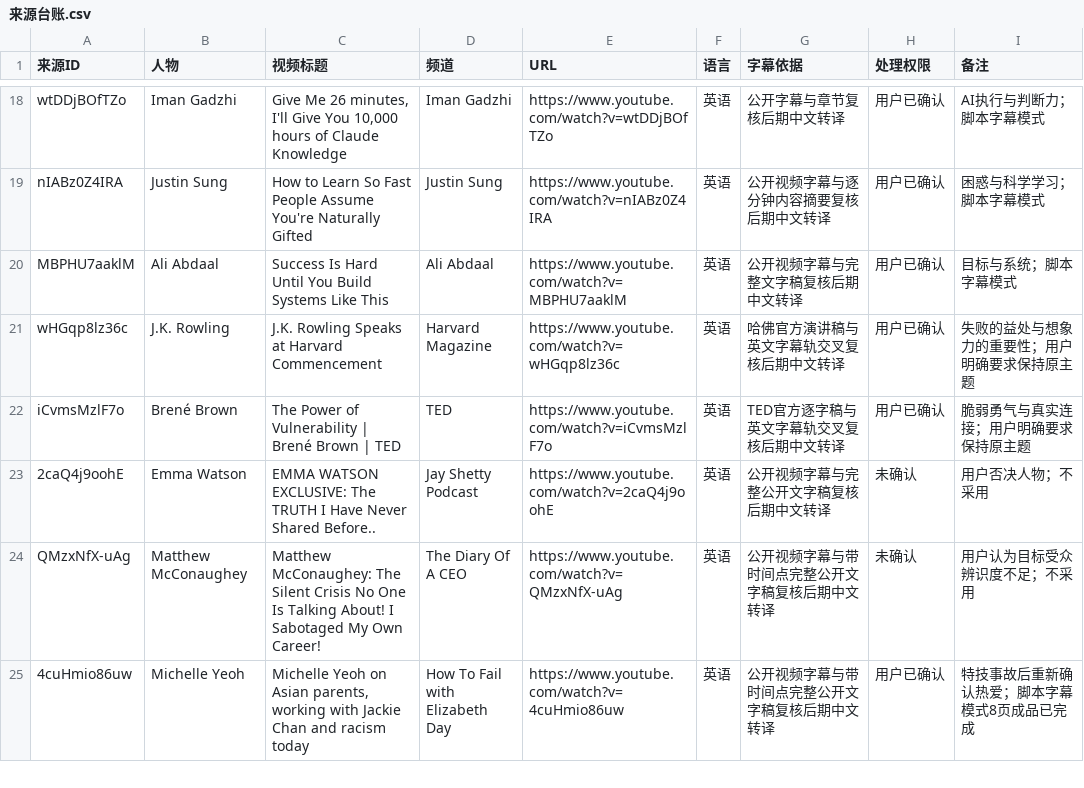
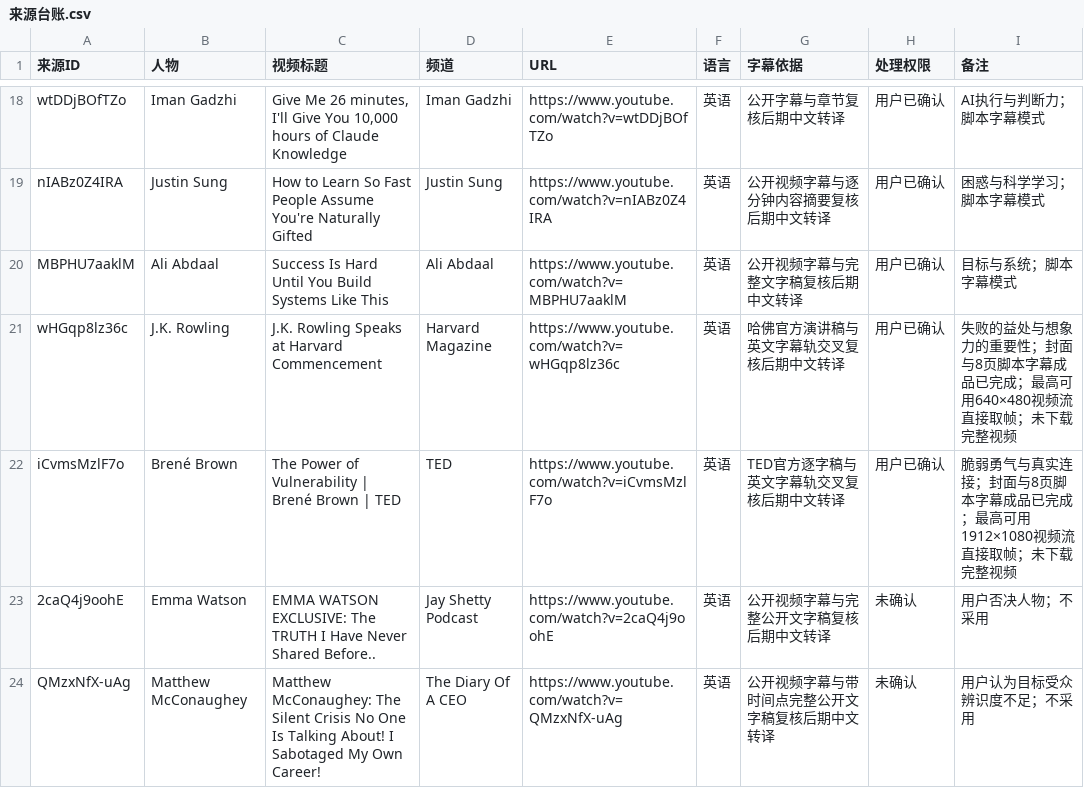
Before and after one commit to jhasschen-max/low-temperature-otter-content, a CSV file: data/来源台账.csv, drawn as a sheet; only a part is shown, gaps mark what is left out; the shorter side is filled out with more unchanged rows.

```diff
--- a/data/来源台账.csv
+++ b/data/来源台账.csv
@@ -20,4 +20,4 @@ nIABz0Z4IRA,Justin Sung,"How to Learn So Fast People Assume You're Naturally Gif
 MBPHU7aaklM,Ali Abdaal,"Success Is Hard Until You Build Systems Like This",Ali Abdaal,https://www.youtube.com/watch?v=MBPHU7aaklM,英语,公开视频字幕与完整文字稿复核后期中文转译,用户已确认,目标与系统；脚本字幕模式
-wHGqp8lz36c,J.K. Rowling,"J.K. Rowling Speaks at Harvard Commencement",Harvard Magazine,https://www.youtube.com/watch?v=wHGqp8lz36c,英语,哈佛官方演讲稿与英文字幕轨交叉复核后期中文转译,用户已确认,失败的益处与想象力的重要性；用户明确要求保持原主题
-iCvmsMzlF7o,Brené Brown,"The Power of Vulnerability | Brené Brown | TED",TED,https://www.youtube.com/watch?v=iCvmsMzlF7o,英语,TED官方逐字稿与英文字幕轨交叉复核后期中文转译,用户已确认,脆弱勇气与真实连接；用户明确要求保持原主题
+wHGqp8lz36c,J.K. Rowling,"J.K. Rowling Speaks at Harvard Commencement",Harvard Magazine,https://www.youtube.com/watch?v=wHGqp8lz36c,英语,哈佛官方演讲稿与英文字幕轨交叉复核后期中文转译,用户已确认,失败的益处与想象力的重要性；封面与8页脚本字幕成品已完成；最高可用640×480视频流直接取帧；未下载完整视频
+iCvmsMzlF7o,Brené Brown,"The Power of Vulnerability | Brené Brown | TED",TED,https://www.youtube.com/watch?v=iCvmsMzlF7o,英语,TED官方逐字稿与英文字幕轨交叉复核后期中文转译,用户已确认,脆弱勇气与真实连接；封面与8页脚本字幕成品已完成；最高可用1912×1080视频流直接取帧；未下载完整视频
 2caQ4j9oohE,Emma Watson,"EMMA WATSON EXCLUSIVE: The TRUTH I Have Never Shared Before..",Jay Shetty Podcast,https://www.youtube.com/watch?v=2caQ4j9oohE,英语,公开视频字幕与完整公开文字稿复核后期中文转译,未确认,用户否决人物；不采用
```
Also changed, not shown: data/发布记录.csv, data/选题台账.csv, 29 other files.
